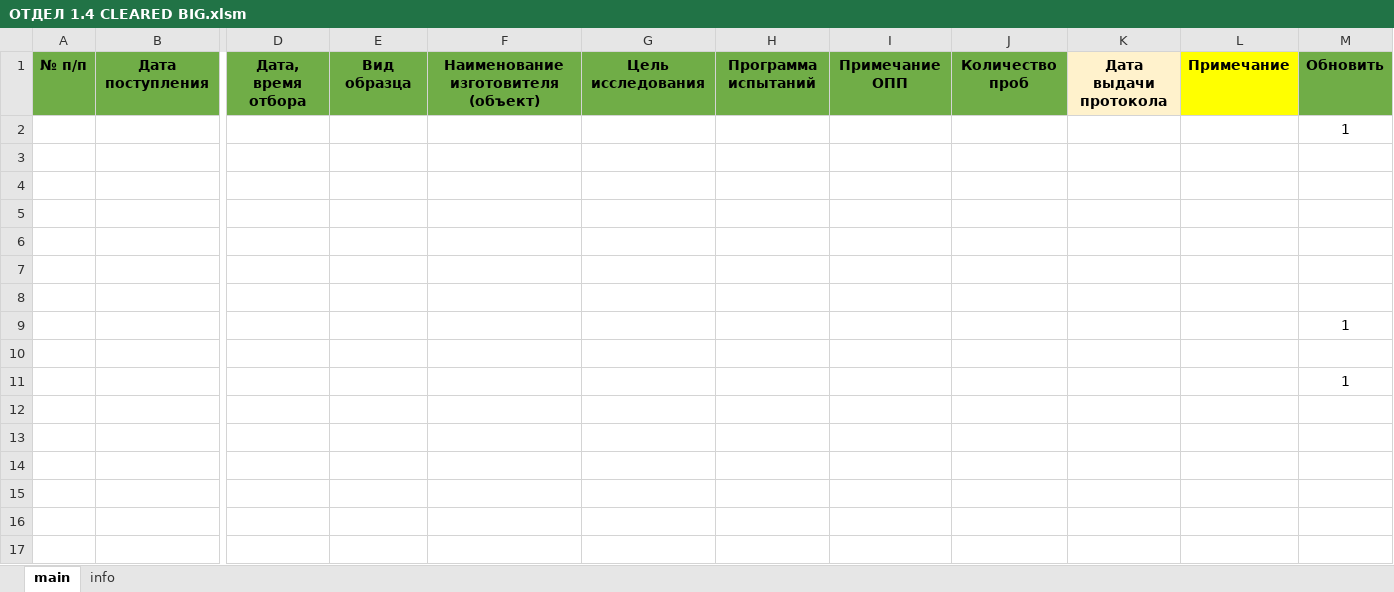
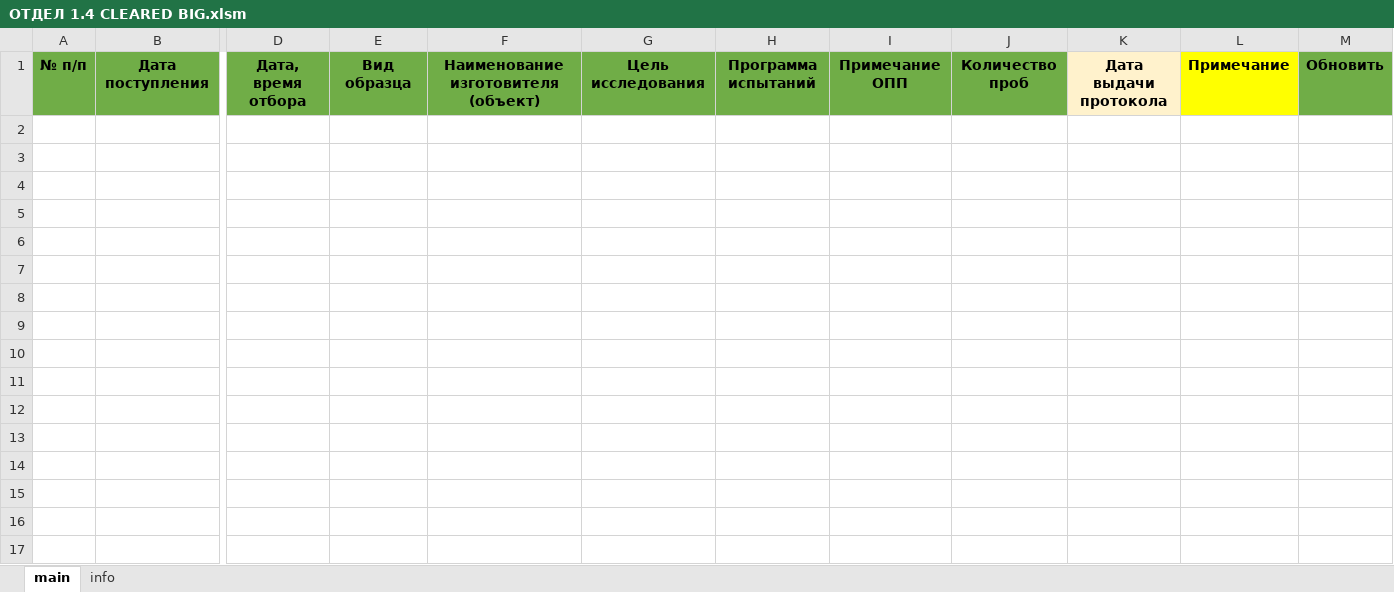
Before and after one commit to Mihakgma/ilc_template_eias, an Excel workbook: ОТДЕЛ 1.4 CLEARED BIG.xlsm, sheet main, drawn as a sheet; only a part is shown, gaps mark what is left out; values as stored, in another font and other column widths than the file's, no borders; conditional formats not drawn; removed rows and columns are numbered as before the commit, all else as after; rows hold the shown columns only; the diff names each change by its address in the sheet, - before the commit and + after, or states it on an @@ line.

```diff
--- a/ОТДЕЛ 1.4 CLEARED BIG.xlsm (sheet main)
+++ b/ОТДЕЛ 1.4 CLEARED BIG.xlsm (sheet main)
-row 2:  |  |  |  |  |  |  |  |  |  |  | 1
-row 9:  |  |  |  |  |  |  |  |  |  |  | 1
-M9: 1
+M9: (empty)
+row 10: (empty)
+row 11: (empty)
```
Also changed, not shown: 1 other file.
